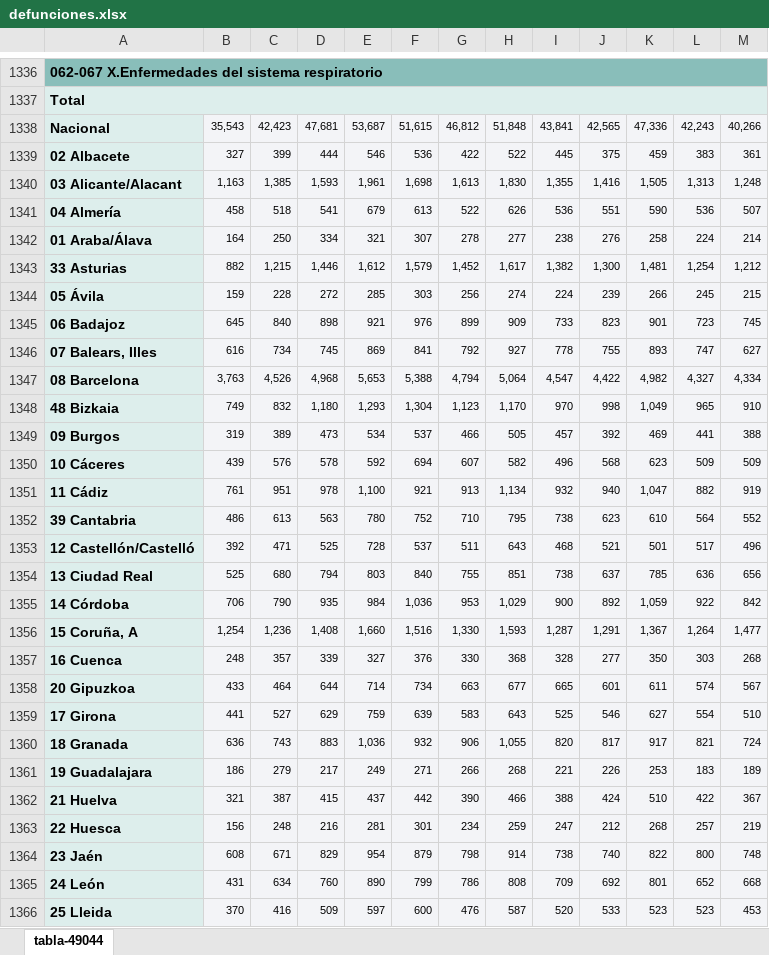
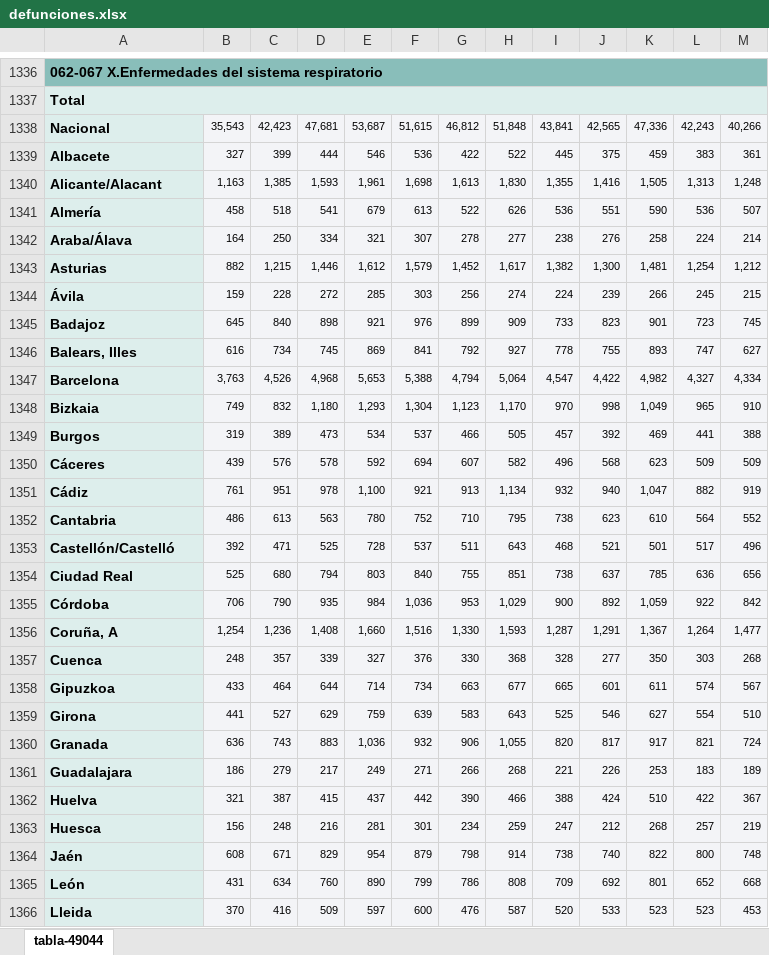
Before and after one commit to cva1003/Seminario-Fuentes, an Excel workbook: defunciones.xlsx, sheet tabla-49044, drawn as a sheet; only a part is shown, gaps mark what is left out; values as stored, in another font and other column widths than the file's, no borders; the diff covers the shown part only; the diff names each change by its address in the sheet, - before the commit and + after, or states it on an @@ line.

Commit message:
cambios

```diff
--- a/defunciones.xlsx (sheet tabla-49044)
+++ b/defunciones.xlsx (sheet tabla-49044)
-A1339: 02 Albacete
+A1339: Albacete
-A1340: 03 Alicante/Alacant
+A1340: Alicante/Alacant
-A1341: 04 Almería
+A1341: Almería
-A1342: 01 Araba/Álava
+A1342: Araba/Álava
-A1343: 33 Asturias
+A1343: Asturias
-A1344: 05 Ávila
+A1344: Ávila
-A1345: 06 Badajoz
+A1345: Badajoz
-A1346: 07 Balears, Illes
+A1346: Balears, Illes
-A1347: 08 Barcelona
+A1347: Barcelona
-A1348: 48 Bizkaia
+A1348: Bizkaia
-A1349: 09 Burgos
+A1349: Burgos
-A1350: 10 Cáceres
+A1350: Cáceres
-A1351: 11 Cádiz
+A1351: Cádiz
-A1352: 39 Cantabria
+A1352: Cantabria
-A1353: 12 Castellón/Castelló
+A1353: Castellón/Castelló
-A1354: 13 Ciudad Real
+A1354: Ciudad Real
-A1355: 14 Córdoba
+A1355: Córdoba
-A1356: 15 Coruña, A
+A1356: Coruña, A
-A1357: 16 Cuenca
+A1357: Cuenca
-A1358: 20 Gipuzkoa
+A1358: Gipuzkoa
-A1359: 17 Girona
+A1359: Girona
-A1360: 18 Granada
+A1360: Granada
-A1361: 19 Guadalajara
+A1361: Guadalajara
-A1362: 21 Huelva
+A1362: Huelva
-A1363: 22 Huesca
+A1363: Huesca
-A1364: 23 Jaén
+A1364: Jaén
-A1365: 24 León
+A1365: León
-A1366: 25 Lleida
+A1366: Lleida
```
Also changed, not shown: 129 edited cells elsewhere in this sheet.
